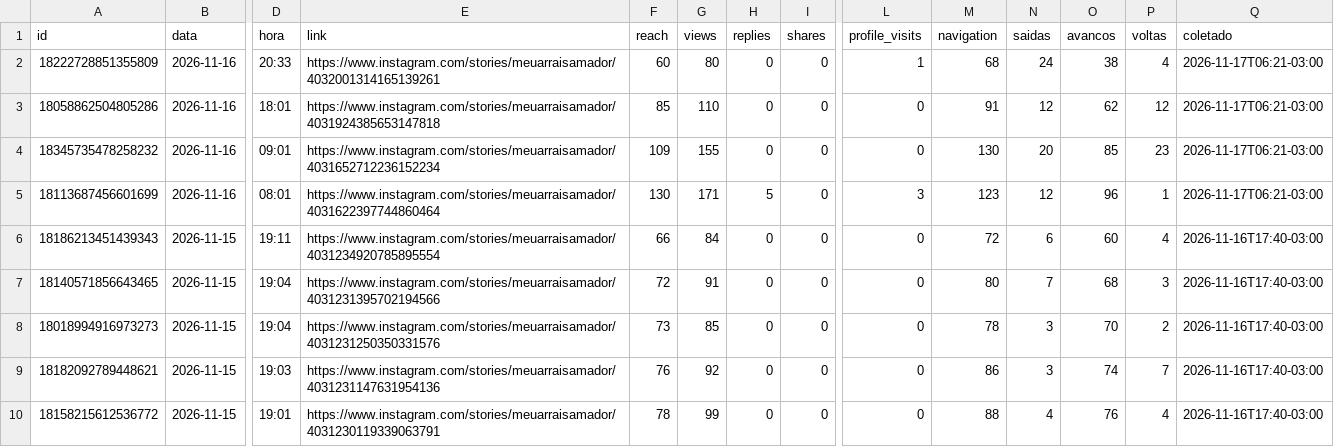
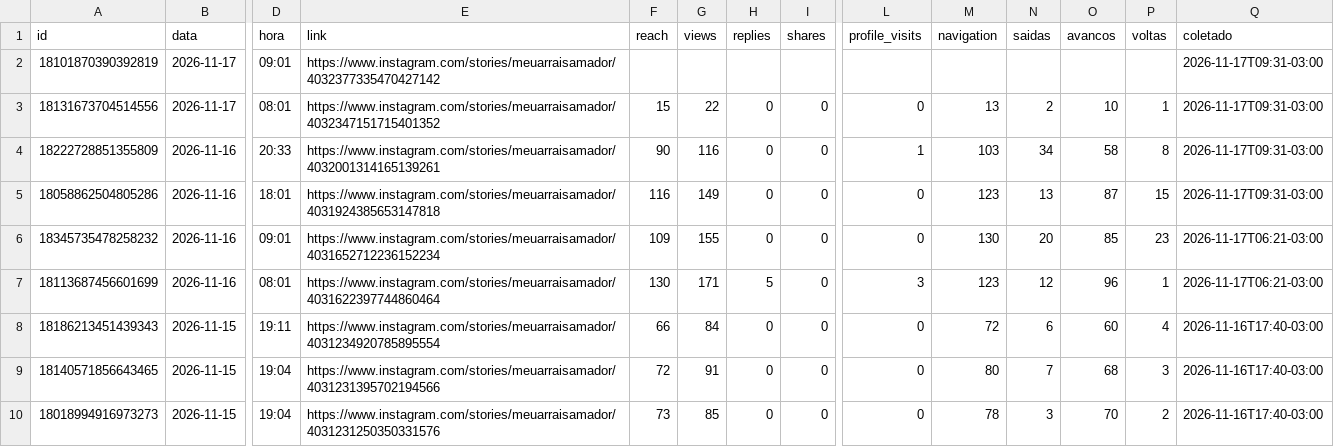
Before and after one commit to denysdmo/maa-publicador, a CSV file: metricas/stories.csv, drawn as a sheet; only a part is shown, gaps mark what is left out; the shorter side is filled out with more unchanged rows; addresses are those after the commit; rows hold the shown columns only; the diff names each change by its address in the sheet, - before the commit and + after, or states it on an @@ line.

```diff
--- a/metricas/stories.csv
+++ b/metricas/stories.csv
+row 2: 18101870390392819 | 2026-11-17 | 09:01 | https://www.instagram.com/stories/meuarraisamador/4032377335470427142 |  |  |  |  |  |  |  |  |  | 2026-11-17T09:31-03:00
+row 3: 18131673704514556 | 2026-11-17 | 08:01 | https://www.instagram.com/stories/meuarraisamador/4032347151715401352 | 15 | 22 | 0 | 0 | 0 | 13 | 2 | 10 | 1 | 2026-11-17T09:31-03:00
-F4 (reach): 60
+F4 (reach): 90
-G4 (views): 80
+G4 (views): 116
-M4 (navigation): 68
+M4 (navigation): 103
-N4 (saidas): 24
+N4 (saidas): 34
-O4 (avancos): 38
+O4 (avancos): 58
-P4 (voltas): 4
+P4 (voltas): 8
-Q4:Q5 (coletado): 2026-11-17T06:21-03:00
+Q4:Q5 (coletado): 2026-11-17T09:31-03:00
-F5 (reach): 85
+F5 (reach): 116
-G5 (views): 110
+G5 (views): 149
-M5 (navigation): 91
+M5 (navigation): 123
-N5 (saidas): 12
+N5 (saidas): 13
-O5 (avancos): 62
+O5 (avancos): 87
-P5 (voltas): 12
+P5 (voltas): 15
```
Also changed, not shown: metricas/conta.csv, metricas/midias.csv, 2 other files.
